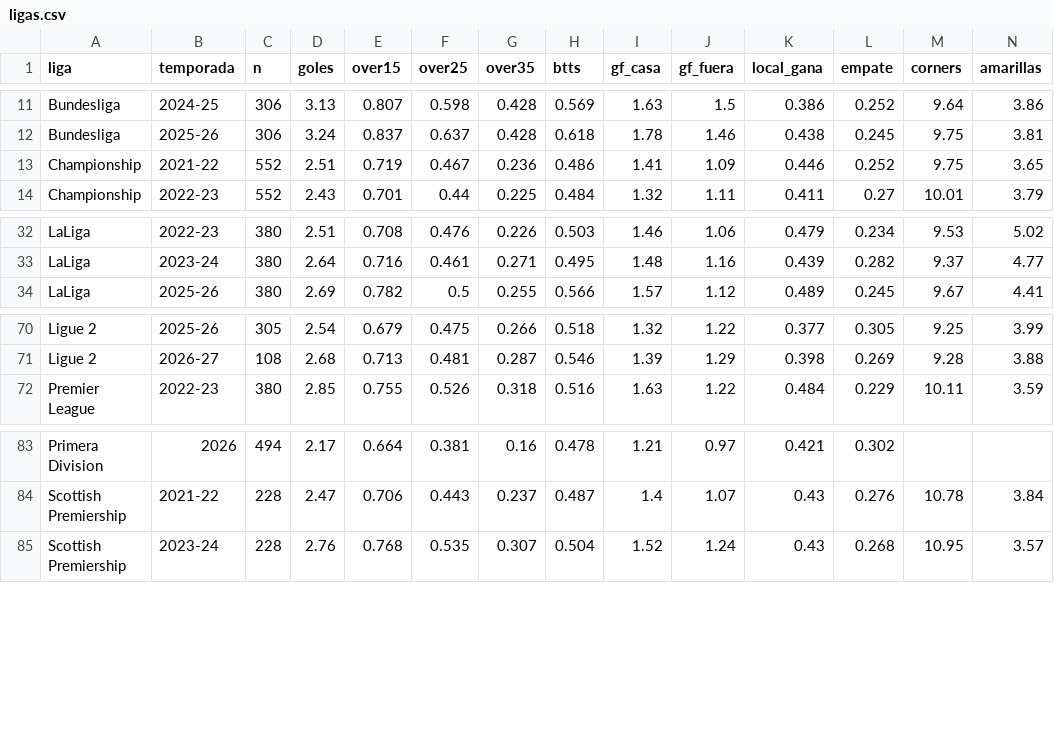
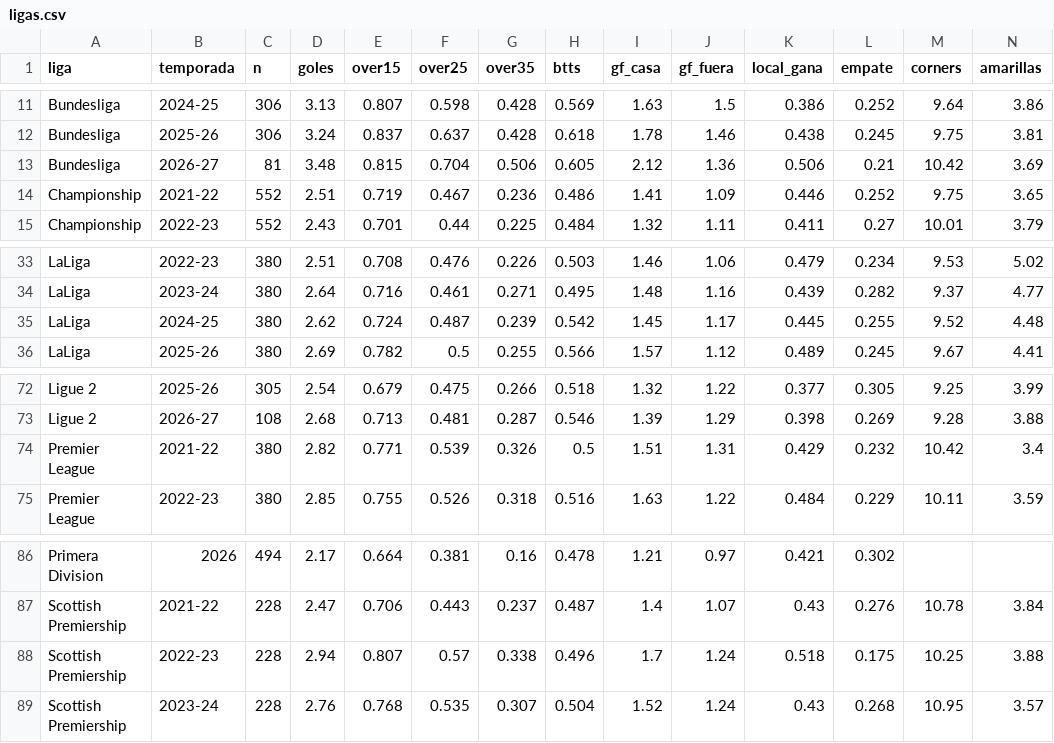
Before and after one commit to iqer175/datos-futbol, a CSV file: datos/agregados/ligas.csv, drawn as a sheet; only a part is shown, gaps mark what is left out.

```diff
--- a/datos/agregados/ligas.csv
+++ b/datos/agregados/ligas.csv
@@ -12,2 +12,3 @@ Bundesliga,2024-25,306,3.13,0.807,0.598,0.428,0.569,1.63,1.5,0.386,0.252,9.64,3.
 Bundesliga,2025-26,306,3.24,0.837,0.637,0.428,0.618,1.78,1.46,0.438,0.245,9.75,3.81
+Bundesliga,2026-27,81,3.48,0.815,0.704,0.506,0.605,2.12,1.36,0.506,0.21,10.42,3.69
 Championship,2021-22,552,2.51,0.719,0.467,0.236,0.486,1.41,1.09,0.446,0.252,9.75,3.65
@@ -33,2 +34,3 @@ LaLiga,2022-23,380,2.51,0.708,0.476,0.226,0.503,1.46,1.06,0.479,0.234,9.53,5.02
 LaLiga,2023-24,380,2.64,0.716,0.461,0.271,0.495,1.48,1.16,0.439,0.282,9.37,4.77
+LaLiga,2024-25,380,2.62,0.724,0.487,0.239,0.542,1.45,1.17,0.445,0.255,9.52,4.48
 LaLiga,2025-26,380,2.69,0.782,0.5,0.255,0.566,1.57,1.12,0.489,0.245,9.67,4.41
@@ -71,2 +73,3 @@ Ligue 2,2025-26,305,2.54,0.679,0.475,0.266,0.518,1.32,1.22,0.377,0.305,9.25,3.99
 Ligue 2,2026-27,108,2.68,0.713,0.481,0.287,0.546,1.39,1.29,0.398,0.269,9.28,3.88
+Premier League,2021-22,380,2.82,0.771,0.539,0.326,0.5,1.51,1.31,0.429,0.232,10.42,3.4
 Premier League,2022-23,380,2.85,0.755,0.526,0.318,0.516,1.63,1.22,0.484,0.229,10.11,3.59
@@ -84,2 +87,3 @@ Primera Division,2026,494,2.17,0.664,0.381,0.16,0.478,1.21,0.97,0.421,0.302,,
 Scottish Premiership,2021-22,228,2.47,0.706,0.443,0.237,0.487,1.4,1.07,0.43,0.276,10.78,3.84
+Scottish Premiership,2022-23,228,2.94,0.807,0.57,0.338,0.496,1.7,1.24,0.518,0.175,10.25,3.88
 Scottish Premiership,2023-24,228,2.76,0.768,0.535,0.307,0.504,1.52,1.24,0.43,0.268,10.95,3.57
```
Also changed, not shown: datos/agregados/equipos_bundesliga.csv, datos/agregados/equipos_premier.csv, 47 other files.
